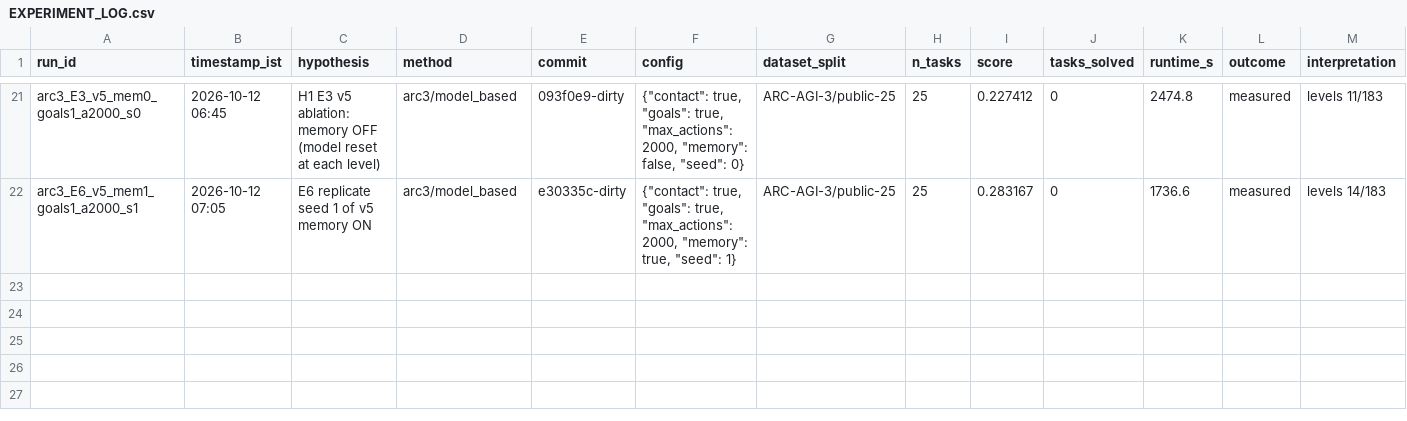
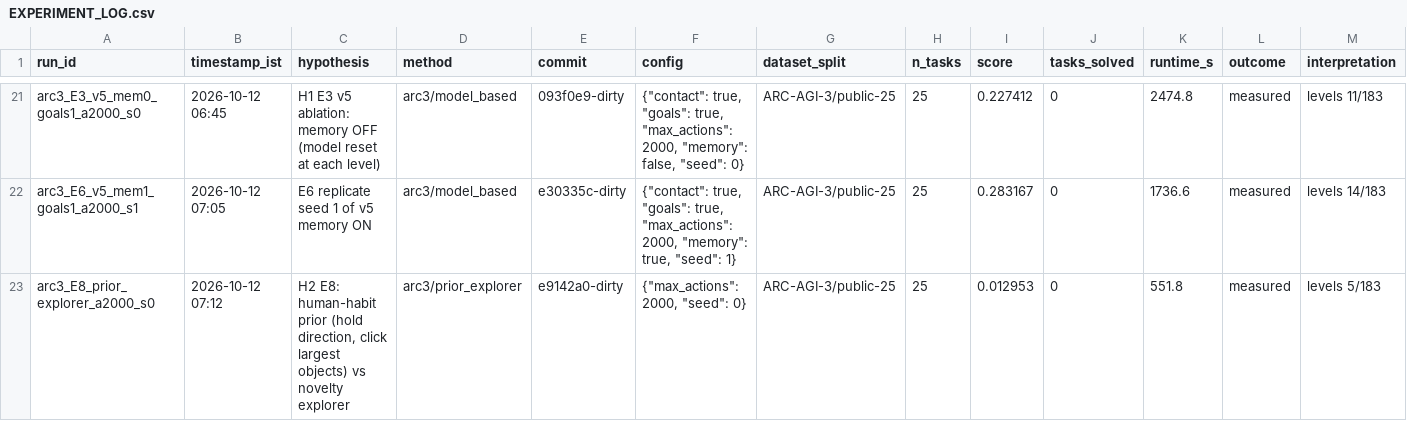
Before and after one commit to rodriguescarson/arc-prize-2026, a CSV file: EXPERIMENT_LOG.csv, drawn as a sheet; only a part is shown, gaps mark what is left out; the diff names each change by its address in the sheet, - before the commit and + after, or states it on an @@ line.

Commit message:
E8 human-habit prior: negative result logged against its pre-registered gate

```diff
--- a/EXPERIMENT_LOG.csv
+++ b/EXPERIMENT_LOG.csv
+row 23: arc3_E8_prior_explorer_a2000_s0 | 2026-10-12 07:12 | H2 E8: human-habit prior (hold direction, click largest objects) vs novelty explorer | arc3/prior_explorer | e9142a0-dirty | {"max_actions": 2000, "seed": 0} | ARC-AGI-3/public-25 | 25 | 0.012953 | 0 | 551.8 | measured | levels 5/183
```
Also changed, not shown: 5 other files.
